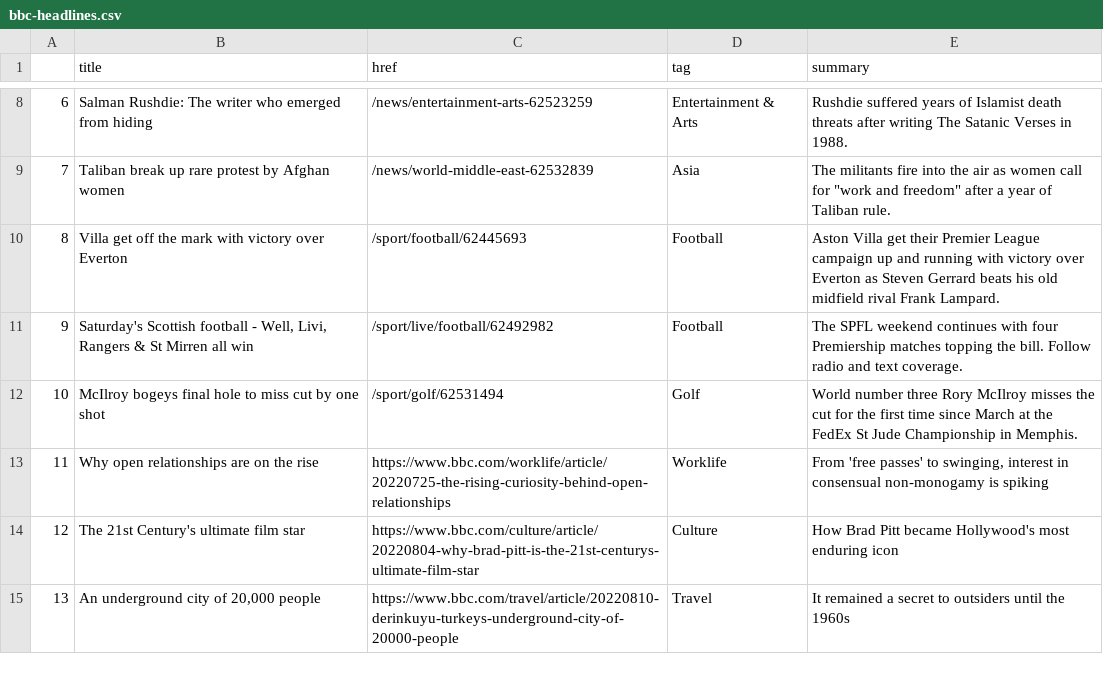
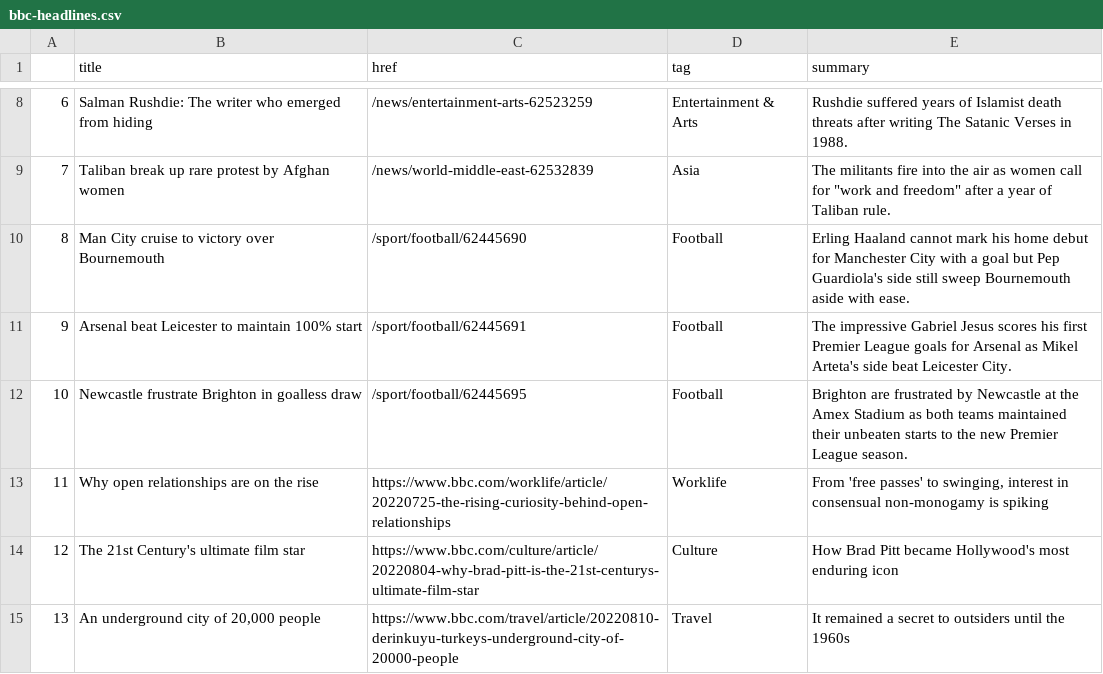
Before and after one commit to msalexford/automatic-scraper, a CSV file: bbc-headlines.csv, drawn as a sheet; only a part is shown, gaps mark what is left out.

```diff
--- a/bbc-headlines.csv
+++ b/bbc-headlines.csv
@@ -9,5 +9,5 @@
 7,Taliban break up rare protest by Afghan women,/news/world-middle-east-62532839,Asia,"The militants fire into the air as women call for ""work and freedom"" after a year of Taliban rule."
-8,Villa get off the mark with victory over Everton,/sport/football/62445693,Football,Aston Villa get their Premier League campaign up and running with victory over Everton as Steven Gerrard beats his old midfield rival Frank Lampard.
-9,"Saturday's Scottish football - Well, Livi, Rangers & St Mirren all win",/sport/live/football/62492982,Football,The SPFL weekend continues with four Premiership matches topping the bill. Follow radio and text coverage.
-10,McIlroy bogeys final hole to miss cut by one shot,/sport/golf/62531494,Golf,World number three Rory McIlroy misses the cut for the first time since March at the FedEx St Jude Championship in Memphis.
+8,Man City cruise to victory over Bournemouth,/sport/football/62445690,Football,Erling Haaland cannot mark his home debut for Manchester City with a goal but Pep Guardiola's side still sweep Bournemouth aside with ease.
+9,Arsenal beat Leicester to maintain 100% start,/sport/football/62445691,Football,The impressive Gabriel Jesus scores his first Premier League goals for Arsenal as Mikel Arteta's side beat Leicester City.
+10,Newcastle frustrate Brighton in goalless draw,/sport/football/62445695,Football,Brighton are frustrated by Newcastle at the Amex Stadium as both teams maintained their unbeaten starts to the new Premier League season.
 11,Why open relationships are on the rise,https://www.bbc.com/worklife/article/20220725-the-rising-curiosity-behind-open-relationships,Worklife,"From 'free passes' to swinging, interest in consensual non-monogamy is spiking"
```
